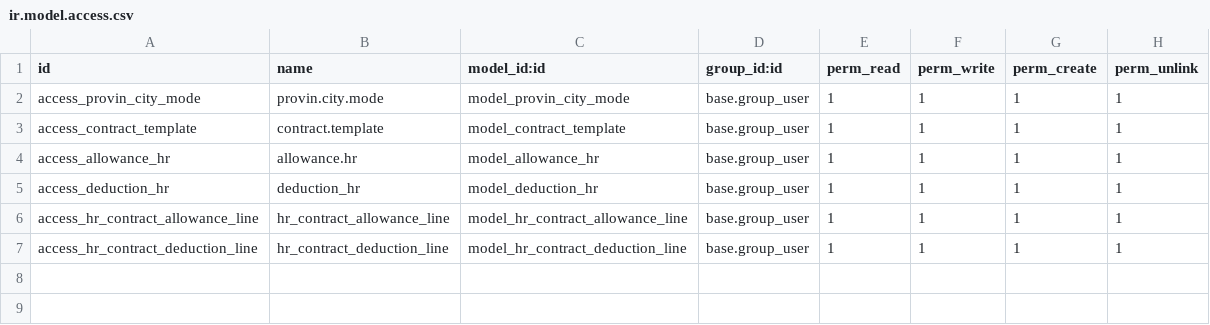
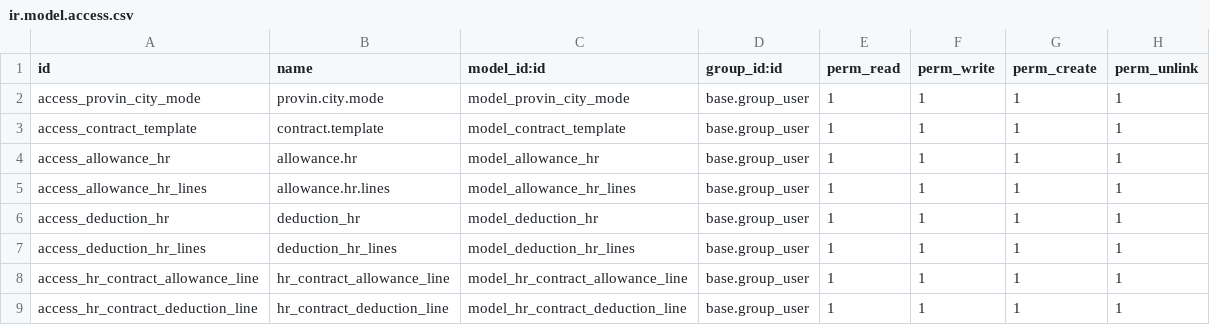
Before and after one commit to msakhr/Sutherlandnew, a CSV file: hr_rules/security/ir.model.access.csv, drawn as a sheet; the diff names each change by its address in the sheet, - before the commit and + after, or states it on an @@ line.

```diff
--- a/hr_rules/security/ir.model.access.csv
+++ b/hr_rules/security/ir.model.access.csv
+row 5: access_allowance_hr_lines | allowance.hr.lines | model_allowance_hr_lines | base.group_user | 1 | 1 | 1 | 1
+row 7: access_deduction_hr_lines | deduction_hr_lines | model_deduction_hr_lines | base.group_user | 1 | 1 | 1 | 1
```
Also changed, not shown: 1 other file.
